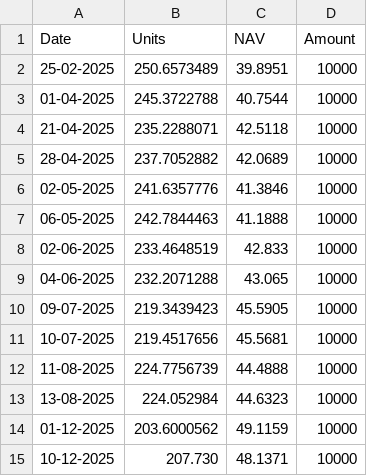
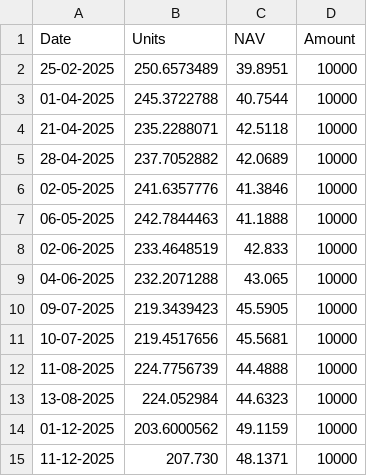
Before and after one commit to sumansourabhcse/portfolio, a CSV file: mutualfund/SBI Magnum Children's Benefit Fund/fund.csv, drawn as a sheet.

Commit message:
Update fund.csv

```diff
--- a/mutualfund/SBI Magnum Children's Benefit Fund/fund.csv
+++ b/mutualfund/SBI Magnum Children's Benefit Fund/fund.csv
@@ -14,2 +14,2 @@ Date,Units,NAV,Amount
 01-12-2025,203.6000562,49.1159,10000
-10-12-2025,207.730,48.1371,10000
+11-12-2025,207.730,48.1371,10000
```
